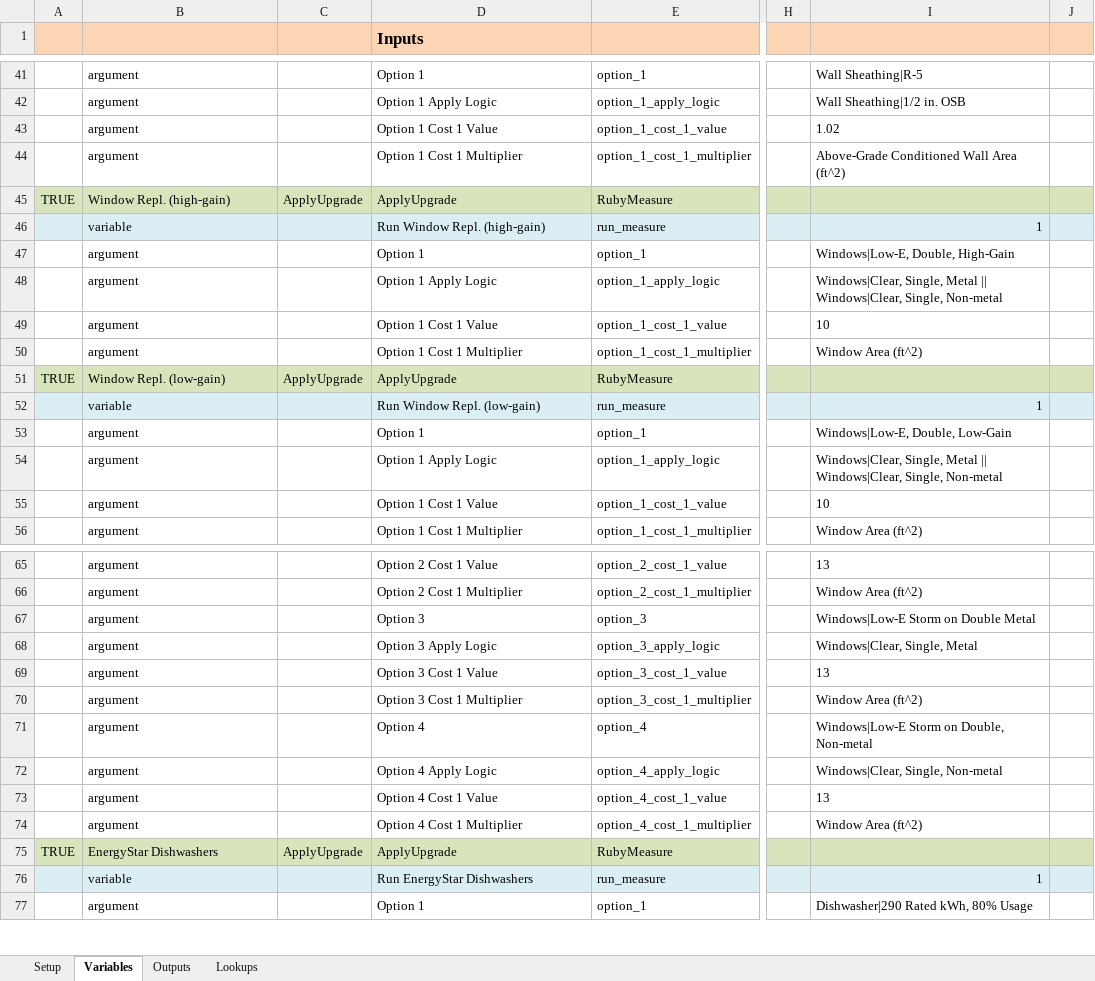
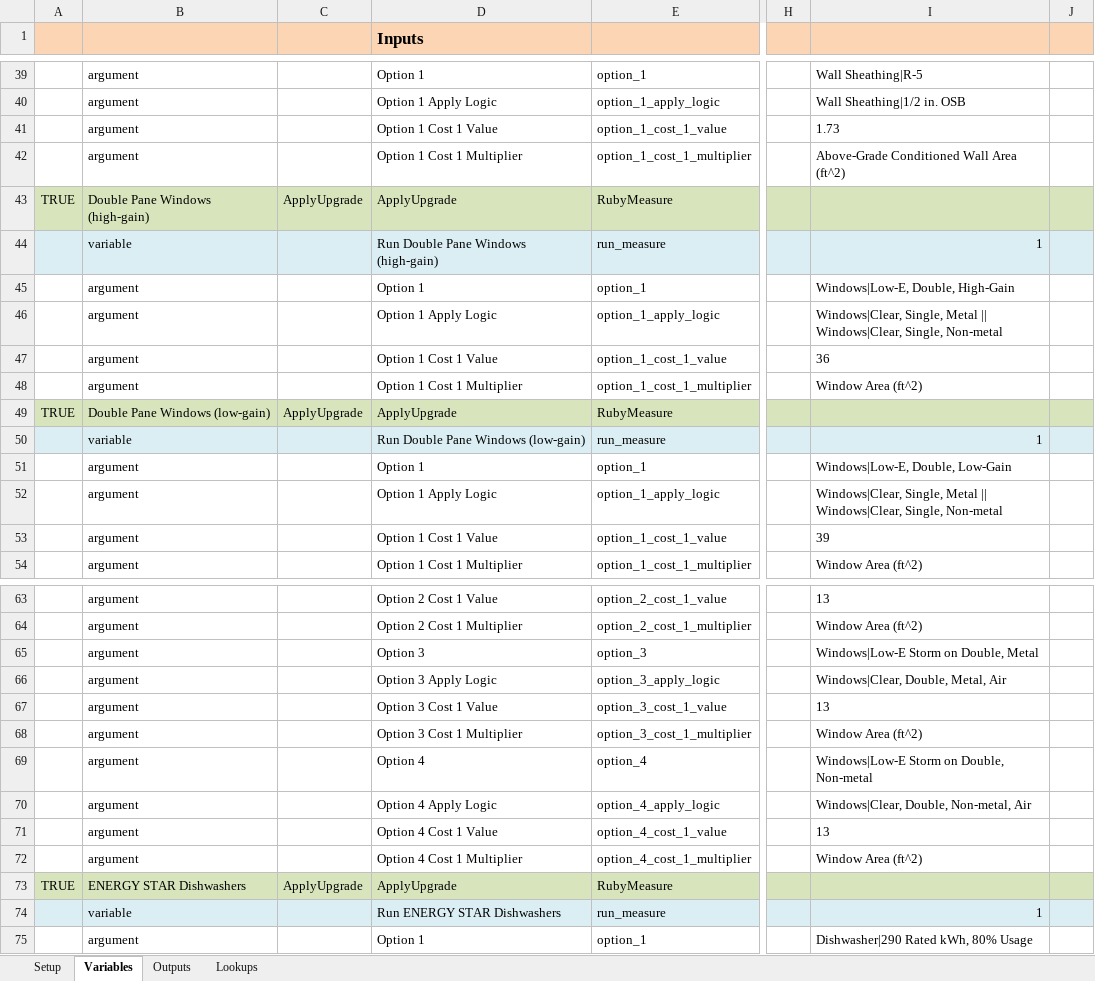
Before and after one commit to NREL/resstock, an Excel workbook: projects/resstock_pnw_10_measures.xlsx, sheet Variables, drawn as a sheet; only a part is shown, gaps mark what is left out; values as stored, in another font and other column widths than the file's, no borders; addresses are those after the commit; the diff covers the shown part only; the diff names each change by its address in the sheet, - before the commit and + after, or states it on an @@ line.

```diff
--- a/projects/resstock_pnw_10_measures.xlsx (sheet Variables)
+++ b/projects/resstock_pnw_10_measures.xlsx (sheet Variables)
-I41: 1.02
+I41: 1.73
-B43: Window Repl. (high-gain)
+B43: Double Pane Windows (high-gain)
-D44 (Inputs): Run Window Repl. (high-gain)
+D44 (Inputs): Run Double Pane Windows (high-gain)
-I47: 10
+I47: 36
-B49: Window Repl. (low-gain)
+B49: Double Pane Windows (low-gain)
-D50 (Inputs): Run Window Repl. (low-gain)
+D50 (Inputs): Run Double Pane Windows (low-gain)
-I53: 10
+I53: 39
-I65: Windows|Low-E Storm on Double Metal
+I65: Windows|Low-E Storm on Double, Metal
-I66: Windows|Clear, Single, Metal
+I66: Windows|Clear, Double, Metal, Air
-I70: Windows|Clear, Single, Non-metal
+I70: Windows|Clear, Double, Non-metal, Air
-B73: EnergyStar Dishwashers
+B73: ENERGY STAR Dishwashers
-D74 (Inputs): Run EnergyStar Dishwashers
+D74 (Inputs): Run ENERGY STAR Dishwashers
```
Also changed, not shown: 2 added rows, 4 removed rows and 31 edited cells elsewhere in this sheet, formulas that keep their value, 12 other files.
